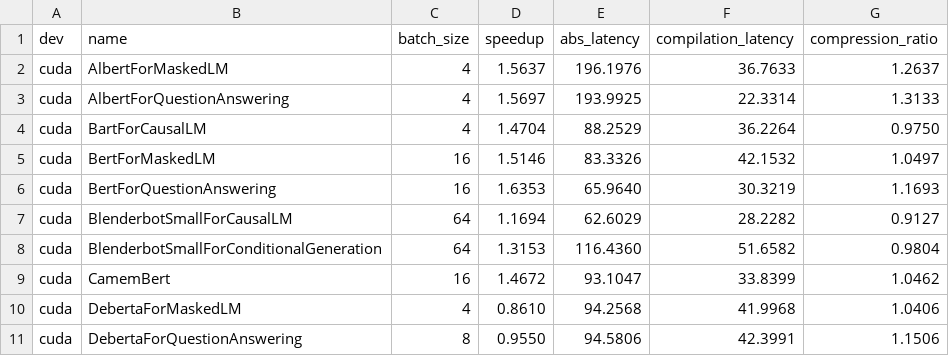
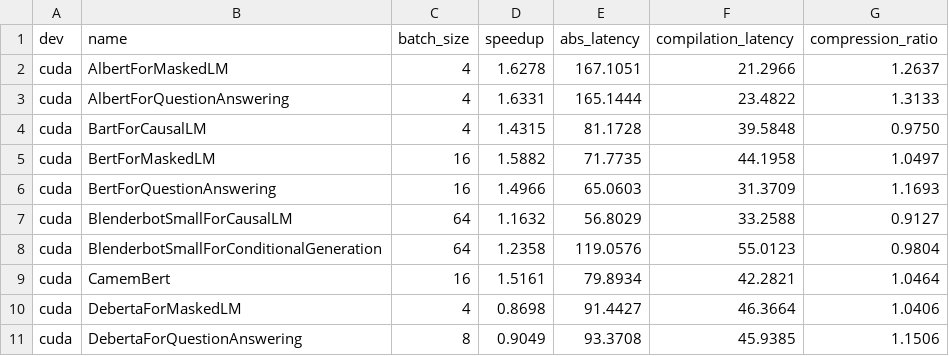
Before and after one commit to triton-lang/triton, a CSV file: .github/workflows/torchinductor/data/huggingface.csv, drawn as a sheet; only a part is shown; the diff covers the shown part only.

```diff
--- a/.github/workflows/torchinductor/data/huggingface.csv
+++ b/.github/workflows/torchinductor/data/huggingface.csv
@@ -1,11 +1,11 @@
 dev,name,batch_size,speedup,abs_latency,compilation_latency,compression_ratio
-cuda,AlbertForMaskedLM,4,1.5637,196.1976,36.7633,1.2637
-cuda,AlbertForQuestionAnswering,4,1.5697,193.9925,22.3314,1.3133
-cuda,BartForCausalLM,4,1.4704,88.2529,36.2264,0.9750
-cuda,BertForMaskedLM,16,1.5146,83.3326,42.1532,1.0497
-cuda,BertForQuestionAnswering,16,1.6353,65.9640,30.3219,1.1693
-cuda,BlenderbotSmallForCausalLM,64,1.1694,62.6029,28.2282,0.9127
-cuda,BlenderbotSmallForConditionalGeneration,64,1.3153,116.4360,51.6582,0.9804
-cuda,CamemBert,16,1.4672,93.1047,33.8399,1.0462
-cuda,DebertaForMaskedLM,4,0.8610,94.2568,41.9968,1.0406
-cuda,DebertaForQuestionAnswering,8,0.9550,94.5806,42.3991,1.1506
+cuda,AlbertForMaskedLM,4,1.6278,167.1051,21.2966,1.2637
+cuda,AlbertForQuestionAnswering,4,1.6331,165.1444,23.4822,1.3133
+cuda,BartForCausalLM,4,1.4315,81.1728,39.5848,0.9750
+cuda,BertForMaskedLM,16,1.5882,71.7735,44.1958,1.0497
+cuda,BertForQuestionAnswering,16,1.4966,65.0603,31.3709,1.1693
+cuda,BlenderbotSmallForCausalLM,64,1.1632,56.8029,33.2588,0.9127
+cuda,BlenderbotSmallForConditionalGeneration,64,1.2358,119.0576,55.0123,0.9804
+cuda,CamemBert,16,1.5161,79.8934,42.2821,1.0464
+cuda,DebertaForMaskedLM,4,0.8698,91.4427,46.3664,1.0406
+cuda,DebertaForQuestionAnswering,8,0.9049,93.3708,45.9385,1.1506
```
Also changed, not shown: 79 edited cells elsewhere in this file, .github/workflows/torchinductor/data/timm_models.csv, .github/workflows/torchinductor/data/torchbench.csv, 1 other file.
